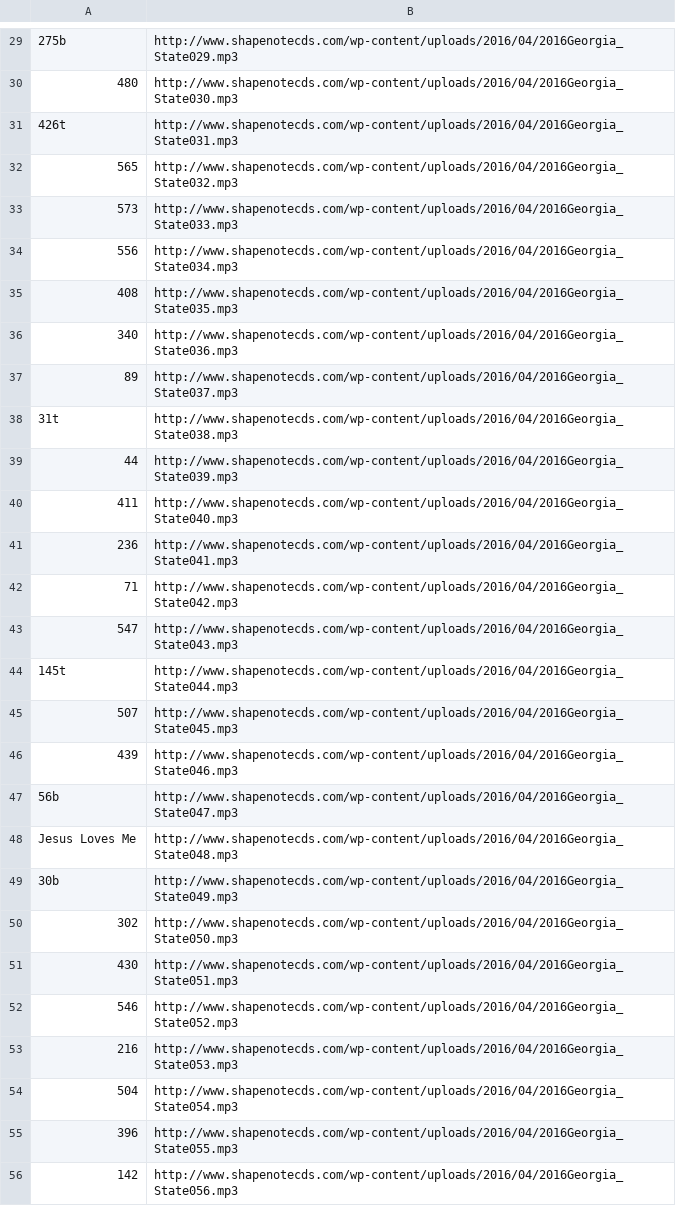
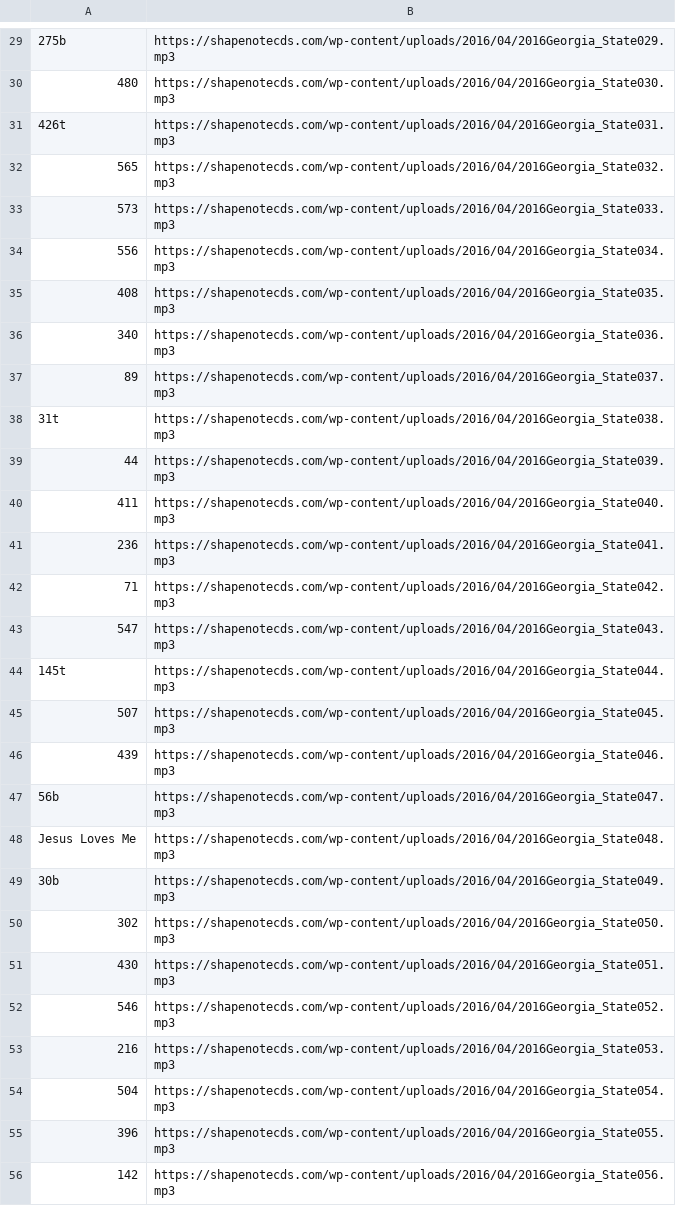
Before and after one commit to marktgodfrey/fasolaminutes_parsing, a CSV file: shapenotecds/GAState2016.csv, drawn as a sheet; only a part is shown, gaps mark what is left out; the diff covers the shown part only.

```diff
--- a/shapenotecds/GAState2016.csv
+++ b/shapenotecds/GAState2016.csv
@@ -29,28 +29,28 @@
-275b,http://www.shapenotecds.com/wp-content/uploads/2016/04/2016Georgia_State029.mp3
-480,http://www.shapenotecds.com/wp-content/uploads/2016/04/2016Georgia_State030.mp3
-426t,http://www.shapenotecds.com/wp-content/uploads/2016/04/2016Georgia_State031.mp3
-565,http://www.shapenotecds.com/wp-content/uploads/2016/04/2016Georgia_State032.mp3
-573,http://www.shapenotecds.com/wp-content/uploads/2016/04/2016Georgia_State033.mp3
-556,http://www.shapenotecds.com/wp-content/uploads/2016/04/2016Georgia_State034.mp3
-408,http://www.shapenotecds.com/wp-content/uploads/2016/04/2016Georgia_State035.mp3
-340,http://www.shapenotecds.com/wp-content/uploads/2016/04/2016Georgia_State036.mp3
-89,http://www.shapenotecds.com/wp-content/uploads/2016/04/2016Georgia_State037.mp3
-31t,http://www.shapenotecds.com/wp-content/uploads/2016/04/2016Georgia_State038.mp3
-44,http://www.shapenotecds.com/wp-content/uploads/2016/04/2016Georgia_State039.mp3
-411,http://www.shapenotecds.com/wp-content/uploads/2016/04/2016Georgia_State040.mp3
-236,http://www.shapenotecds.com/wp-content/uploads/2016/04/2016Georgia_State041.mp3
-71,http://www.shapenotecds.com/wp-content/uploads/2016/04/2016Georgia_State042.mp3
-547,http://www.shapenotecds.com/wp-content/uploads/2016/04/2016Georgia_State043.mp3
-145t,http://www.shapenotecds.com/wp-content/uploads/2016/04/2016Georgia_State044.mp3
-507,http://www.shapenotecds.com/wp-content/uploads/2016/04/2016Georgia_State045.mp3
-439,http://www.shapenotecds.com/wp-content/uploads/2016/04/2016Georgia_State046.mp3
-56b,http://www.shapenotecds.com/wp-content/uploads/2016/04/2016Georgia_State047.mp3
-Jesus Loves Me,http://www.shapenotecds.com/wp-content/uploads/2016/04/2016Georgia_State048.mp3
-30b,http://www.shapenotecds.com/wp-content/uploads/2016/04/2016Georgia_State049.mp3
-302,http://www.shapenotecds.com/wp-content/uploads/2016/04/2016Georgia_State050.mp3
-430,http://www.shapenotecds.com/wp-content/uploads/2016/04/2016Georgia_State051.mp3
-546,http://www.shapenotecds.com/wp-content/uploads/2016/04/2016Georgia_State052.mp3
-216,http://www.shapenotecds.com/wp-content/uploads/2016/04/2016Georgia_State053.mp3
-504,http://www.shapenotecds.com/wp-content/uploads/2016/04/2016Georgia_State054.mp3
-396,http://www.shapenotecds.com/wp-content/uploads/2016/04/2016Georgia_State055.mp3
-142,http://www.shapenotecds.com/wp-content/uploads/2016/04/2016Georgia_State056.mp3
+275b,https://shapenotecds.com/wp-content/uploads/2016/04/2016Georgia_State029.mp3
+480,https://shapenotecds.com/wp-content/uploads/2016/04/2016Georgia_State030.mp3
+426t,https://shapenotecds.com/wp-content/uploads/2016/04/2016Georgia_State031.mp3
+565,https://shapenotecds.com/wp-content/uploads/2016/04/2016Georgia_State032.mp3
+573,https://shapenotecds.com/wp-content/uploads/2016/04/2016Georgia_State033.mp3
+556,https://shapenotecds.com/wp-content/uploads/2016/04/2016Georgia_State034.mp3
+408,https://shapenotecds.com/wp-content/uploads/2016/04/2016Georgia_State035.mp3
+340,https://shapenotecds.com/wp-content/uploads/2016/04/2016Georgia_State036.mp3
+89,https://shapenotecds.com/wp-content/uploads/2016/04/2016Georgia_State037.mp3
+31t,https://shapenotecds.com/wp-content/uploads/2016/04/2016Georgia_State038.mp3
+44,https://shapenotecds.com/wp-content/uploads/2016/04/2016Georgia_State039.mp3
+411,https://shapenotecds.com/wp-content/uploads/2016/04/2016Georgia_State040.mp3
+236,https://shapenotecds.com/wp-content/uploads/2016/04/2016Georgia_State041.mp3
+71,https://shapenotecds.com/wp-content/uploads/2016/04/2016Georgia_State042.mp3
+547,https://shapenotecds.com/wp-content/uploads/2016/04/2016Georgia_State043.mp3
+145t,https://shapenotecds.com/wp-content/uploads/2016/04/2016Georgia_State044.mp3
+507,https://shapenotecds.com/wp-content/uploads/2016/04/2016Georgia_State045.mp3
+439,https://shapenotecds.com/wp-content/uploads/2016/04/2016Georgia_State046.mp3
+56b,https://shapenotecds.com/wp-content/uploads/2016/04/2016Georgia_State047.mp3
+Jesus Loves Me,https://shapenotecds.com/wp-content/uploads/2016/04/2016Georgia_State048.mp3
+30b,https://shapenotecds.com/wp-content/uploads/2016/04/2016Georgia_State049.mp3
+302,https://shapenotecds.com/wp-content/uploads/2016/04/2016Georgia_State050.mp3
+430,https://shapenotecds.com/wp-content/uploads/2016/04/2016Georgia_State051.mp3
+546,https://shapenotecds.com/wp-content/uploads/2016/04/2016Georgia_State052.mp3
+216,https://shapenotecds.com/wp-content/uploads/2016/04/2016Georgia_State053.mp3
+504,https://shapenotecds.com/wp-content/uploads/2016/04/2016Georgia_State054.mp3
+396,https://shapenotecds.com/wp-content/uploads/2016/04/2016Georgia_State055.mp3
+142,https://shapenotecds.com/wp-content/uploads/2016/04/2016Georgia_State056.mp3
```
Also changed, not shown: 162 edited cells elsewhere in this file, shapenotecds/al_state_2014.csv, shapenotecds/alstate2015.csv, 38 other files.
